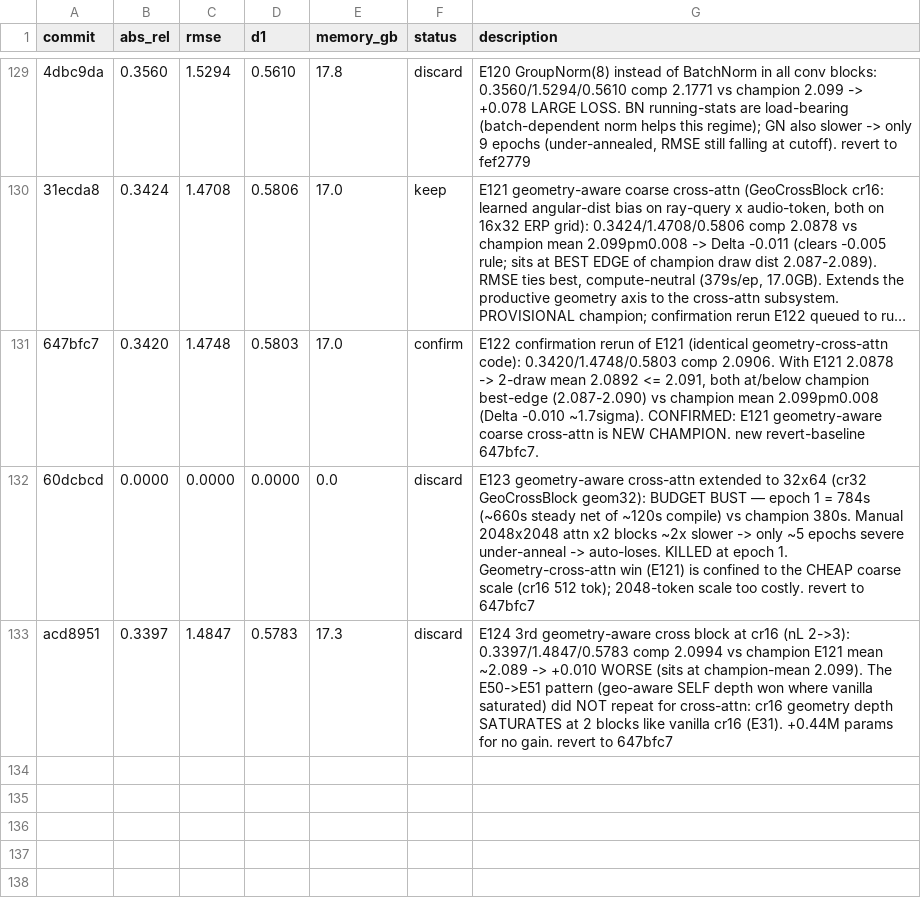
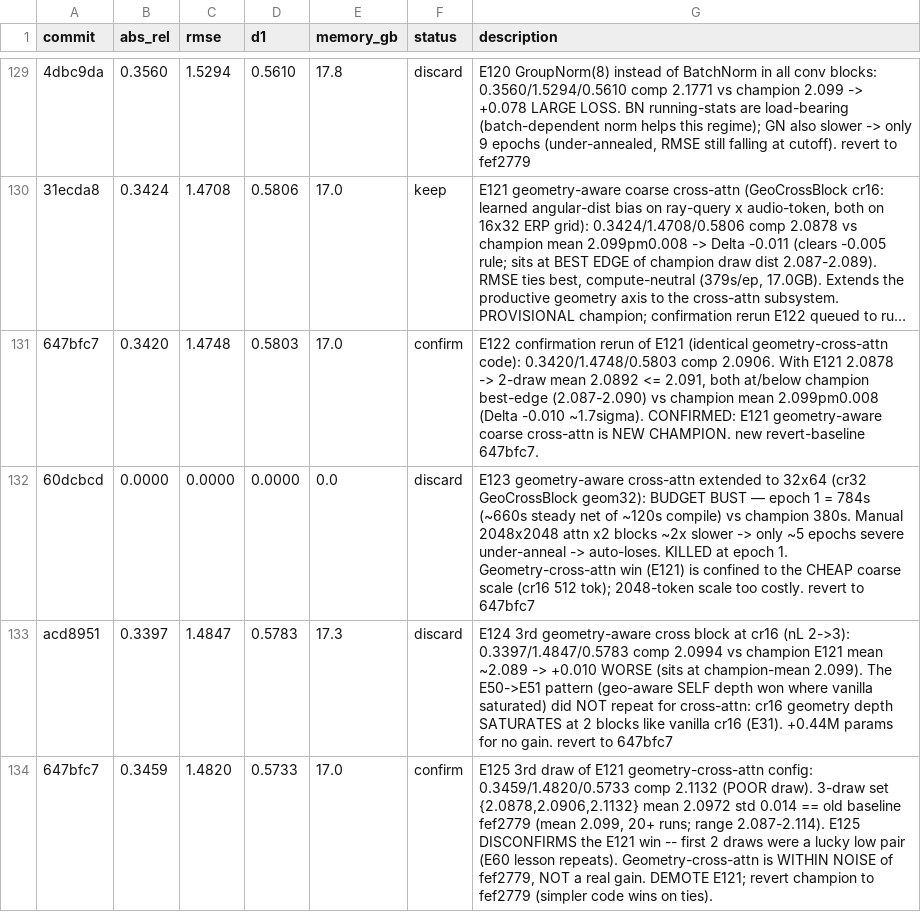
Before and after one commit to Kang-ChangWoo/auto_audio_depth_estimation, a TSV file: results.tsv, drawn as a sheet; only a part is shown, gaps mark what is left out; long unchanged cells end in …; the diff names each change by its address in the sheet, - before the commit and + after, or states it on an @@ line.

Commit message:
E125 disconfirms E121: 3rd draw 2.1132 -> geometry-cross-attn is within noise of fef2779. DEMOTE E121, restore fef2779 as champion. Lesson: never crown on 2 draws

```diff
--- a/results.tsv
+++ b/results.tsv
+row 134: 647bfc7 | 0.3459 | 1.4820 | 0.5733 | 17.0 | confirm | E125 3rd draw of E121 geometry-cross-attn config: 0.3459/1.4820/0.5733 comp 2.1132 (POOR draw). 3-draw set {2.0878,2.0906,2.1132} mean 2.0972 std 0.014 == old baseline fef2779 (mean 2.099, 20+ runs; range 2.087-2.114). E125 DISCONFIRMS the E121 win -- first 2 draws were a lucky low pair (E60 lesson repeats). Geometry-cross-attn is WITHIN NOISE of fef2779, NOT a real gain. DEMOTE E121; revert champion to fef2779 (simpler code wins on ties).
```
Also changed, not shown: 2 other files.
